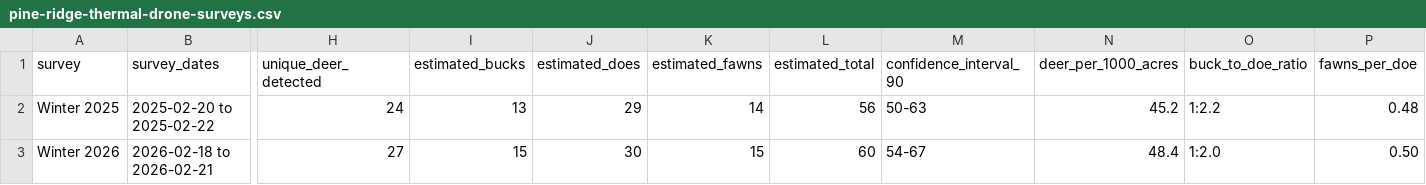
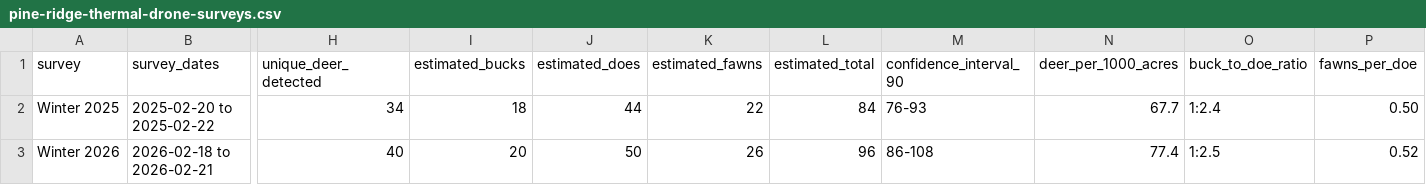
Before and after one commit to Southernhab/Southern-Hab, a CSV file: portal/demo/files/pine-ridge-thermal-drone-surveys.csv, drawn as a sheet; only a part is shown, gaps mark what is left out; the diff names each change by its address in the sheet, - before the commit and + after, or states it on an @@ line.

Commit message:
Prepare website and landowner portal for launch

```diff
--- a/portal/demo/files/pine-ridge-thermal-drone-surveys.csv
+++ b/portal/demo/files/pine-ridge-thermal-drone-surveys.csv
-H2 (unique_deer_detected): 24
+H2 (unique_deer_detected): 34
-I2 (estimated_bucks): 13
+I2 (estimated_bucks): 18
-J2 (estimated_does): 29
+J2 (estimated_does): 44
-K2 (estimated_fawns): 14
+K2 (estimated_fawns): 22
-L2 (estimated_total): 56
+L2 (estimated_total): 84
-M2 (confidence_interval_90): 50-63
+M2 (confidence_interval_90): 76-93
-N2 (deer_per_1000_acres): 45.2
+N2 (deer_per_1000_acres): 67.7
-O2 (buck_to_doe_ratio): 1:2.2
+O2 (buck_to_doe_ratio): 1:2.4
-P2 (fawns_per_doe): 0.48
+P2 (fawns_per_doe): 0.50
-H3 (unique_deer_detected): 27
+H3 (unique_deer_detected): 40
-I3 (estimated_bucks): 15
+I3 (estimated_bucks): 20
-J3 (estimated_does): 30
+J3 (estimated_does): 50
-K3 (estimated_fawns): 15
+K3 (estimated_fawns): 26
-L3 (estimated_total): 60
+L3 (estimated_total): 96
-M3 (confidence_interval_90): 54-67
+M3 (confidence_interval_90): 86-108
-N3 (deer_per_1000_acres): 48.4
+N3 (deer_per_1000_acres): 77.4
-O3 (buck_to_doe_ratio): 1:2.0
+O3 (buck_to_doe_ratio): 1:2.5
-P3 (fawns_per_doe): 0.50
+P3 (fawns_per_doe): 0.52
```
Also changed, not shown: 51 other files.
